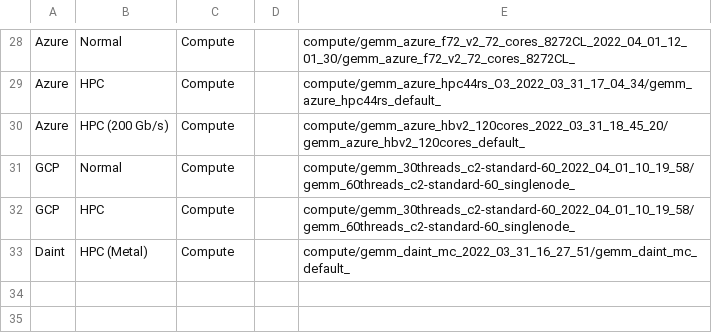
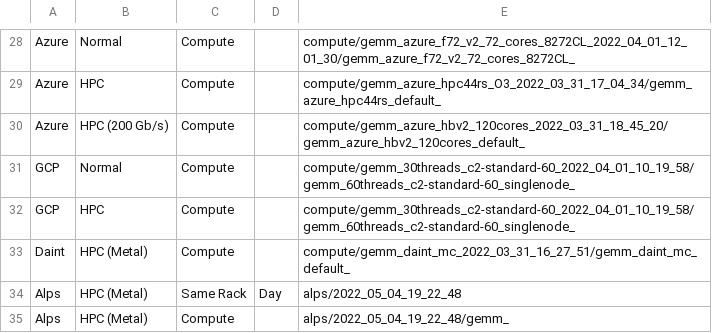
Before and after one commit to DanieleDeSensi/cloud_noise_data, a CSV file: description.csv, drawn as a sheet; only a part is shown, gaps mark what is left out; the diff names each change by its address in the sheet, - before the commit and + after, or states it on an @@ line.

Commit message:
[ADD] Alps data.

```diff
--- a/description.csv
+++ b/description.csv
+row 34: Alps | HPC (Metal) | Same Rack | Day | alps/2022_05_04_19_22_48
+row 35: Alps | HPC (Metal) | Compute |  | alps/2022_05_04_19_22_48/gemm_
```
Also changed, not shown: 1 other file.
